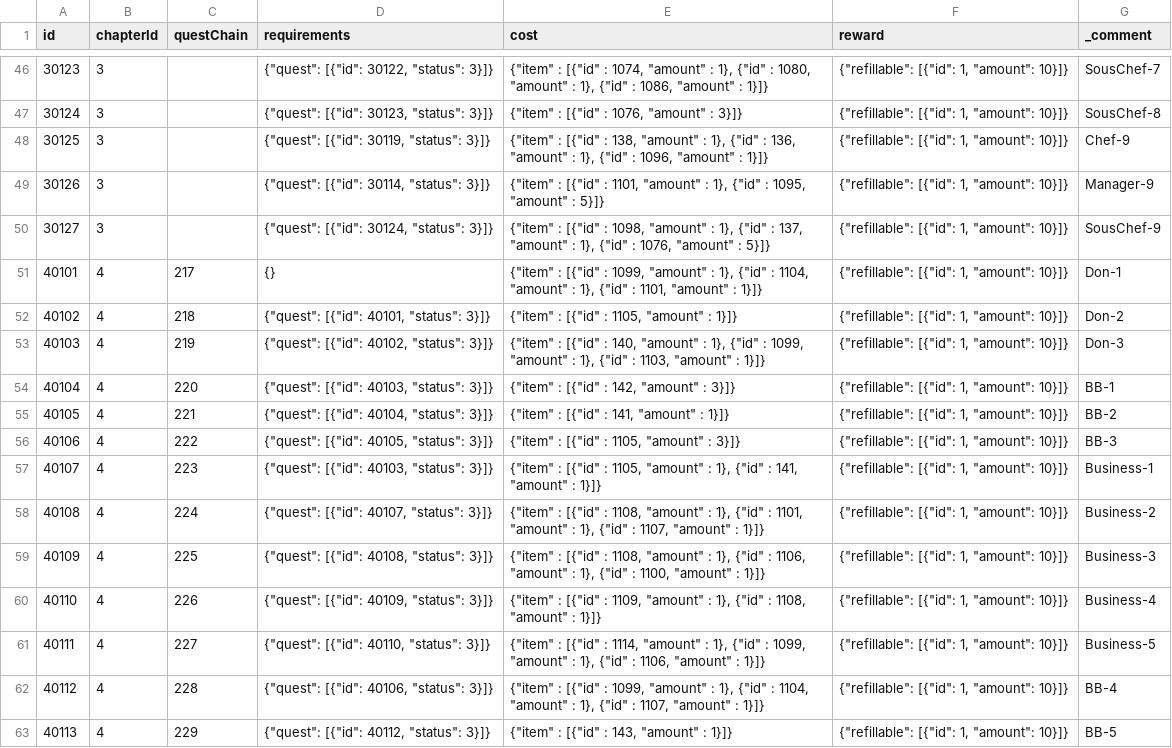
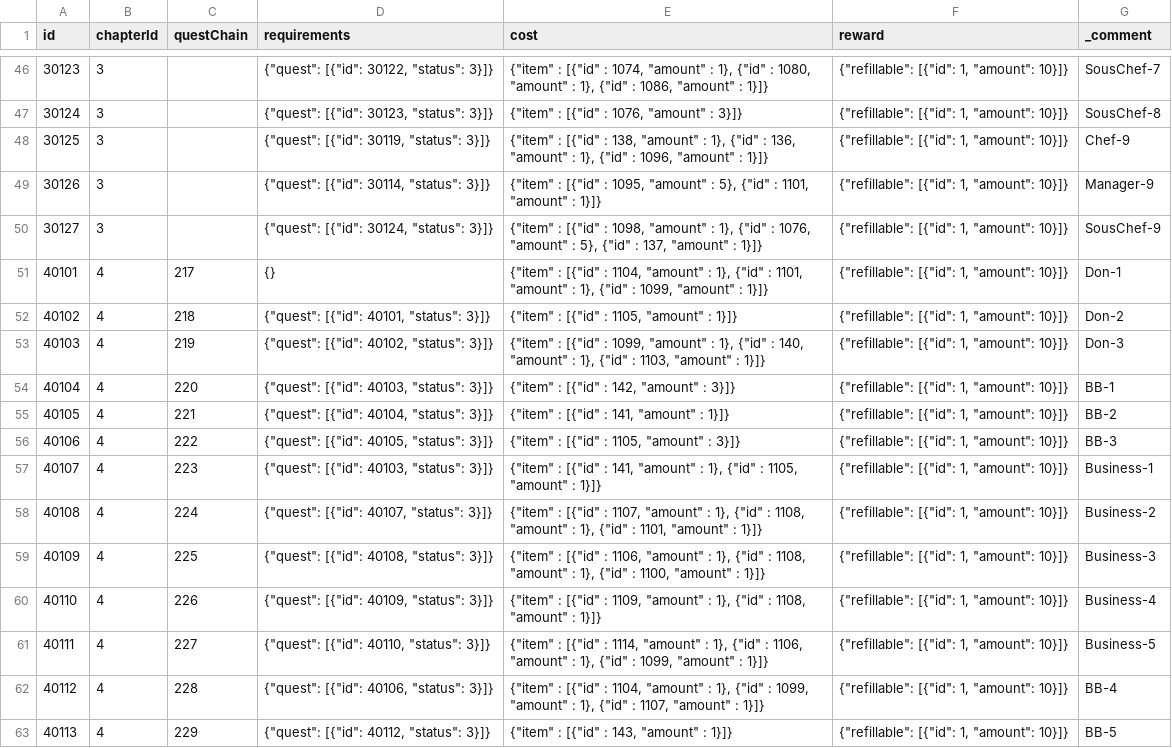
Before and after one commit to corhal/cr-calculator, a CSV file: _export_quests.csv, drawn as a sheet; only a part is shown, gaps mark what is left out; the diff covers the shown part only.

```diff
--- a/_export_quests.csv
+++ b/_export_quests.csv
@@ -48,7 +48,7 @@ id,chapterId,questChain,requirements,cost,reward,_comment
 30125,3,,"{""quest"": [{""id"": 30119, ""status"": 3}]}","{""item"" : [{""id"" : 138, ""amount"" : 1}, {""id"" : 136, ""amount"" : 1}, {""id"" : 1096, ""amount"" : 1}]}","{""refillable"": [{""id"": 1, ""amount"": 10}]}",Chef-9
-30126,3,,"{""quest"": [{""id"": 30114, ""status"": 3}]}","{""item"" : [{""id"" : 1101, ""amount"" : 1}, {""id"" : 1095, ""amount"" : 5}]}","{""refillable"": [{""id"": 1, ""amount"": 10}]}",Manager-9
-30127,3,,"{""quest"": [{""id"": 30124, ""status"": 3}]}","{""item"" : [{""id"" : 1098, ""amount"" : 1}, {""id"" : 137, ""amount"" : 1}, {""id"" : 1076, ""amount"" : 5}]}","{""refillable"": [{""id"": 1, ""amount"": 10}]}",SousChef-9
-40101,4,217,{},"{""item"" : [{""id"" : 1099, ""amount"" : 1}, {""id"" : 1104, ""amount"" : 1}, {""id"" : 1101, ""amount"" : 1}]}","{""refillable"": [{""id"": 1, ""amount"": 10}]}",Don-1
+30126,3,,"{""quest"": [{""id"": 30114, ""status"": 3}]}","{""item"" : [{""id"" : 1095, ""amount"" : 5}, {""id"" : 1101, ""amount"" : 1}]}","{""refillable"": [{""id"": 1, ""amount"": 10}]}",Manager-9
+30127,3,,"{""quest"": [{""id"": 30124, ""status"": 3}]}","{""item"" : [{""id"" : 1098, ""amount"" : 1}, {""id"" : 1076, ""amount"" : 5}, {""id"" : 137, ""amount"" : 1}]}","{""refillable"": [{""id"": 1, ""amount"": 10}]}",SousChef-9
+40101,4,217,{},"{""item"" : [{""id"" : 1104, ""amount"" : 1}, {""id"" : 1101, ""amount"" : 1}, {""id"" : 1099, ""amount"" : 1}]}","{""refillable"": [{""id"": 1, ""amount"": 10}]}",Don-1
 40102,4,218,"{""quest"": [{""id"": 40101, ""status"": 3}]}","{""item"" : [{""id"" : 1105, ""amount"" : 1}]}","{""refillable"": [{""id"": 1, ""amount"": 10}]}",Don-2
-40103,4,219,"{""quest"": [{""id"": 40102, ""status"": 3}]}","{""item"" : [{""id"" : 140, ""amount"" : 1}, {""id"" : 1099, ""amount"" : 1}, {""id"" : 1103, ""amount"" : 1}]}","{""refillable"": [{""id"": 1, ""amount"": 10}]}",Don-3
+40103,4,219,"{""quest"": [{""id"": 40102, ""status"": 3}]}","{""item"" : [{""id"" : 1099, ""amount"" : 1}, {""id"" : 140, ""amount"" : 1}, {""id"" : 1103, ""amount"" : 1}]}","{""refillable"": [{""id"": 1, ""amount"": 10}]}",Don-3
 40104,4,220,"{""quest"": [{""id"": 40103, ""status"": 3}]}","{""item"" : [{""id"" : 142, ""amount"" : 3}]}","{""refillable"": [{""id"": 1, ""amount"": 10}]}",BB-1
@@ -56,8 +56,8 @@ id,chapterId,questChain,requirements,cost,reward,_comment
 40106,4,222,"{""quest"": [{""id"": 40105, ""status"": 3}]}","{""item"" : [{""id"" : 1105, ""amount"" : 3}]}","{""refillable"": [{""id"": 1, ""amount"": 10}]}",BB-3
-40107,4,223,"{""quest"": [{""id"": 40103, ""status"": 3}]}","{""item"" : [{""id"" : 1105, ""amount"" : 1}, {""id"" : 141, ""amount"" : 1}]}","{""refillable"": [{""id"": 1, ""amount"": 10}]}",Business-1
-40108,4,224,"{""quest"": [{""id"": 40107, ""status"": 3}]}","{""item"" : [{""id"" : 1108, ""amount"" : 1}, {""id"" : 1101, ""amount"" : 1}, {""id"" : 1107, ""amount"" : 1}]}","{""refillable"": [{""id"": 1, ""amount"": 10}]}",Business-2
-40109,4,225,"{""quest"": [{""id"": 40108, ""status"": 3}]}","{""item"" : [{""id"" : 1108, ""amount"" : 1}, {""id"" : 1106, ""amount"" : 1}, {""id"" : 1100, ""amount"" : 1}]}","{""refillable"": [{""id"": 1, ""amount"": 10}]}",Business-3
+40107,4,223,"{""quest"": [{""id"": 40103, ""status"": 3}]}","{""item"" : [{""id"" : 141, ""amount"" : 1}, {""id"" : 1105, ""amount"" : 1}]}","{""refillable"": [{""id"": 1, ""amount"": 10}]}",Business-1
+40108,4,224,"{""quest"": [{""id"": 40107, ""status"": 3}]}","{""item"" : [{""id"" : 1107, ""amount"" : 1}, {""id"" : 1108, ""amount"" : 1}, {""id"" : 1101, ""amount"" : 1}]}","{""refillable"": [{""id"": 1, ""amount"": 10}]}",Business-2
+40109,4,225,"{""quest"": [{""id"": 40108, ""status"": 3}]}","{""item"" : [{""id"" : 1106, ""amount"" : 1}, {""id"" : 1108, ""amount"" : 1}, {""id"" : 1100, ""amount"" : 1}]}","{""refillable"": [{""id"": 1, ""amount"": 10}]}",Business-3
 40110,4,226,"{""quest"": [{""id"": 40109, ""status"": 3}]}","{""item"" : [{""id"" : 1109, ""amount"" : 1}, {""id"" : 1108, ""amount"" : 1}]}","{""refillable"": [{""id"": 1, ""amount"": 10}]}",Business-4
-40111,4,227,"{""quest"": [{""id"": 40110, ""status"": 3}]}","{""item"" : [{""id"" : 1114, ""amount"" : 1}, {""id"" : 1099, ""amount"" : 1}, {""id"" : 1106, ""amount"" : 1}]}","{""refillable"": [{""id"": 1, ""amount"": 10}]}",Business-5
-40112,4,228,"{""quest"": [{""id"": 40106, ""status"": 3}]}","{""item"" : [{""id"" : 1099, ""amount"" : 1}, {""id"" : 1104, ""amount"" : 1}, {""id"" : 1107, ""amount"" : 1}]}","{""refillable"": [{""id"": 1, ""amount"": 10}]}",BB-4
+40111,4,227,"{""quest"": [{""id"": 40110, ""status"": 3}]}","{""item"" : [{""id"" : 1114, ""amount"" : 1}, {""id"" : 1106, ""amount"" : 1}, {""id"" : 1099, ""amount"" : 1}]}","{""refillable"": [{""id"": 1, ""amount"": 10}]}",Business-5
+40112,4,228,"{""quest"": [{""id"": 40106, ""status"": 3}]}","{""item"" : [{""id"" : 1104, ""amount"" : 1}, {""id"" : 1099, ""amount"" : 1}, {""id"" : 1107, ""amount"" : 1}]}","{""refillable"": [{""id"": 1, ""amount"": 10}]}",BB-4
 40113,4,229,"{""quest"": [{""id"": 40112, ""status"": 3}]}","{""item"" : [{""id"" : 143, ""amount"" : 1}]}","{""refillable"": [{""id"": 1, ""amount"": 10}]}",BB-5
```
Also changed, not shown: 40 edited cells elsewhere in this file, _export_dialogues.csv, _export_items.csv, 3 other files.
